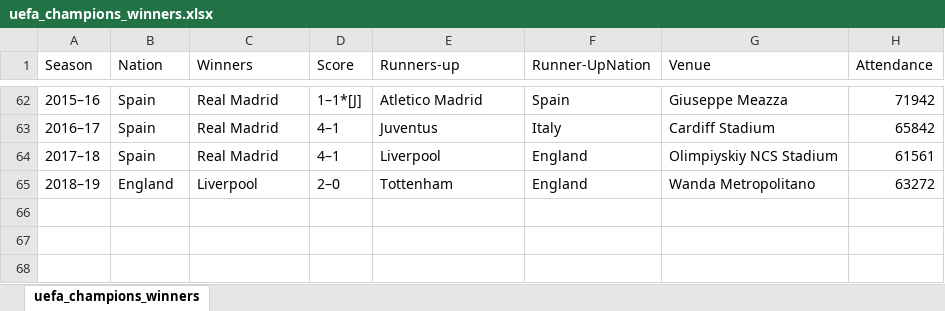
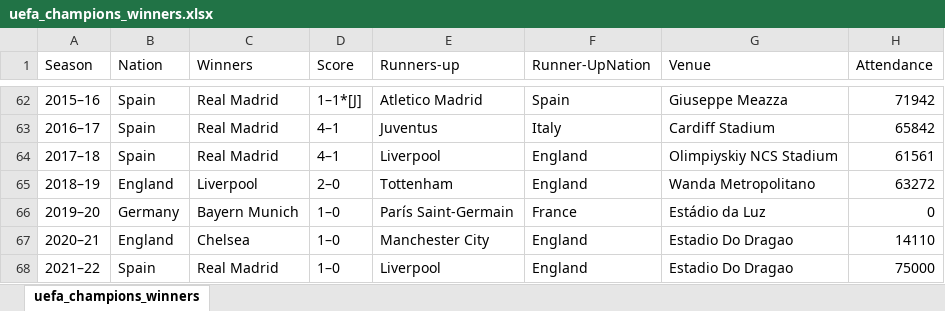
Before and after one commit to fvgm-spec/csv_files, an Excel workbook: uefa_champions_winners.xlsx, sheet uefa_champions_winners, drawn as a sheet; only a part is shown, gaps mark what is left out; values as stored, in another font and other column widths than the file's, no borders; the diff names each change by its address in the sheet, - before the commit and + after, or states it on an @@ line.

```diff
--- a/uefa_champions_winners.xlsx (sheet uefa_champions_winners)
+++ b/uefa_champions_winners.xlsx (sheet uefa_champions_winners)
+row 66: 2019–20 | Germany | Bayern Munich | 1–0 | París Saint-Germain | France | Estádio da Luz | 0
+row 67: 2020–21 | England | Chelsea | 1–0 | Manchester City | England | Estadio Do Dragao | 14110
+row 68: 2021–22 | Spain | Real Madrid | 1–0 | Liverpool | England | Estadio Do Dragao | 75000
```
Also changed, not shown: 1 other file.
